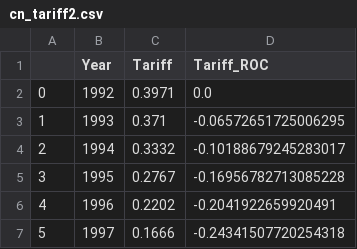
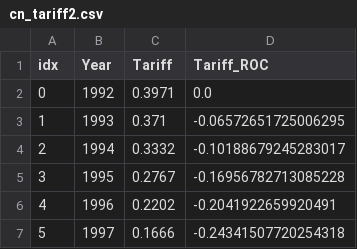
Before and after one commit to xolyn/xolyn.github.io, a CSV file: data/cn_tariff2.csv, drawn as a sheet; only a part is shown.

Commit message:
Update cn_tariff2.csv

```diff
--- a/data/cn_tariff2.csv
+++ b/data/cn_tariff2.csv
@@ -1,2 +1,2 @@
-,Year,Tariff,Tariff_ROC
+idx,Year,Tariff,Tariff_ROC
 0,1992,0.3971,0.0
```
